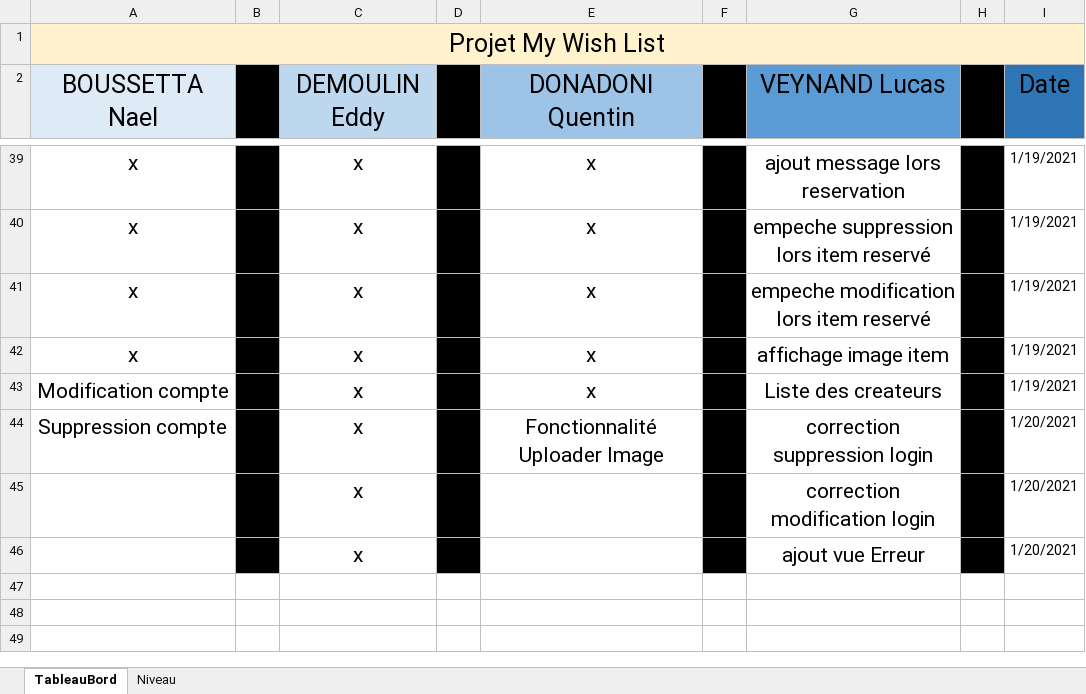
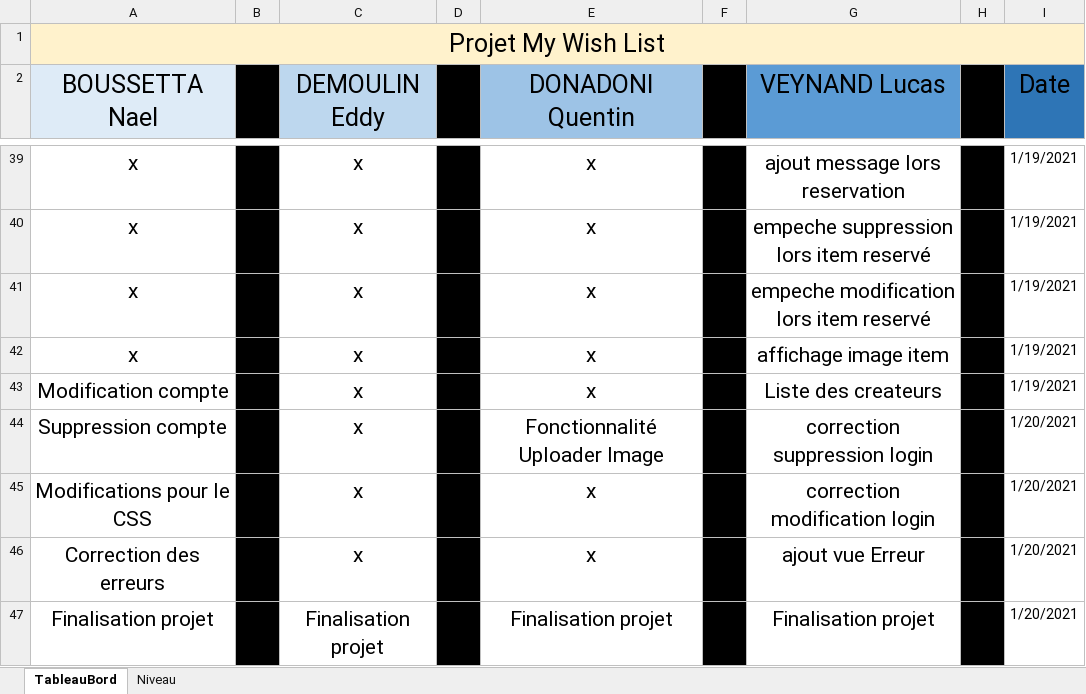
Before and after one commit to LucasInf/S3D_MyWishList, an Excel workbook: TableauDeBord.xlsx, sheet TableauBord, drawn as a sheet; only a part is shown, gaps mark what is left out; values as stored, in another font and other column widths than the file's, no borders; conditional formats not drawn; the diff names each change by its address in the sheet, - before the commit and + after, or states it on an @@ line.

Commit message:
modif tableaudbord

```diff
--- a/TableauDeBord.xlsx (sheet TableauBord)
+++ b/TableauDeBord.xlsx (sheet TableauBord)
-A45 (BOUSSETTA Nael): (empty)
+A45 (BOUSSETTA Nael): Modifications pour le CSS
-E45:E46 (DONADONI Quentin): (empty)
+E45:E46 (DONADONI Quentin): x
-A46 (BOUSSETTA Nael): (empty)
+A46 (BOUSSETTA Nael): Correction des erreurs
+row 47: Finalisation projet |  | Finalisation projet |  | Finalisation projet |  | Finalisation projet |  | 1/20/2021
```
